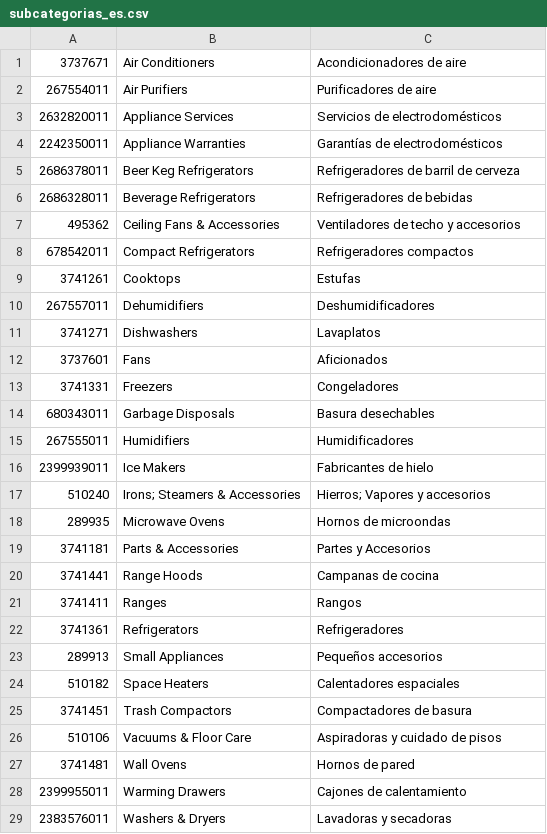
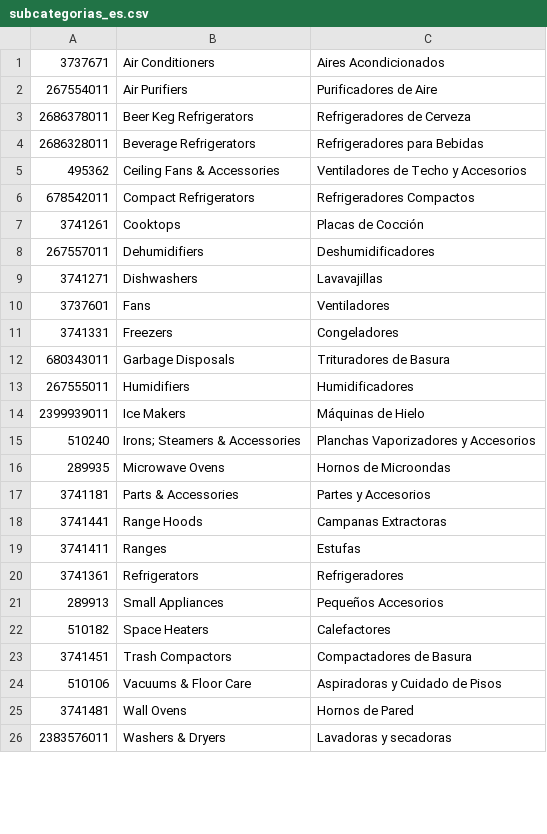
Before and after one commit to esteuzel/boxit, a CSV file: subcategorias_es.csv, drawn as a sheet; only a part is shown; the diff covers the shown part only.

```diff
--- a/subcategorias_es.csv
+++ b/subcategorias_es.csv
@@ -1,29 +1,26 @@
-3737671,Air Conditioners,Acondicionadores de aire
-267554011,Air Purifiers,Purificadores de aire
-2632820011,Appliance Services,Servicios de electrodomésticos
-2242350011,Appliance Warranties,Garantías de electrodomésticos
-2686378011,Beer Keg Refrigerators,Refrigeradores de barril de cerveza
-2686328011,Beverage Refrigerators,Refrigeradores de bebidas
-495362,Ceiling Fans & Accessories,Ventiladores de techo y accesorios
-678542011,Compact Refrigerators,Refrigeradores compactos
-3741261,Cooktops,Estufas
+3737671,Air Conditioners,Aires Acondicionados
+267554011,Air Purifiers,Purificadores de Aire
+2686378011,Beer Keg Refrigerators,Refrigeradores de Cerveza
+2686328011,Beverage Refrigerators,Refrigeradores para Bebidas
+495362,Ceiling Fans & Accessories,Ventiladores de Techo y Accesorios
+678542011,Compact Refrigerators,Refrigeradores Compactos
+3741261,Cooktops,Placas de Cocción
 267557011,Dehumidifiers,Deshumidificadores
-3741271,Dishwashers,Lavaplatos
-3737601,Fans,Aficionados
+3741271,Dishwashers,Lavavajillas
+3737601,Fans,Ventiladores
 3741331,Freezers,Congeladores
-680343011,Garbage Disposals,Basura desechables
+680343011,Garbage Disposals,Trituradores de Basura
 267555011,Humidifiers,Humidificadores
-2399939011,Ice Makers,Fabricantes de hielo
-510240,Irons; Steamers & Accessories,Hierros; Vapores y accesorios
-289935,Microwave Ovens,Hornos de microondas
+2399939011,Ice Makers,Máquinas de Hielo
+510240,Irons; Steamers & Accessories,Planchas Vaporizadores y Accesorios
+289935,Microwave Ovens,Hornos de Microondas
 3741181,Parts & Accessories,Partes y Accesorios
-3741441,Range Hoods,Campanas de cocina
-3741411,Ranges,Rangos
+3741441,Range Hoods,Campanas Extractoras
+3741411,Ranges,Estufas
 3741361,Refrigerators,Refrigeradores
-289913,Small Appliances,Pequeños accesorios
-510182,Space Heaters,Calentadores espaciales
-3741451,Trash Compactors,Compactadores de basura
-510106,Vacuums & Floor Care,Aspiradoras y cuidado de pisos
-3741481,Wall Ovens,Hornos de pared
-2399955011,Warming Drawers,Cajones de calentamiento
+289913,Small Appliances,Pequeños Accesorios
+510182,Space Heaters,Calefactores
+3741451,Trash Compactors,Compactadores de Basura
+510106,Vacuums & Floor Care,Aspiradoras y Cuidado de Pisos
+3741481,Wall Ovens,Hornos de Pared
 2383576011,Washers & Dryers,Lavadoras y secadoras
```
Also changed, not shown: 4 removed rows and 132 edited cells elsewhere in this file, 6 other files.
